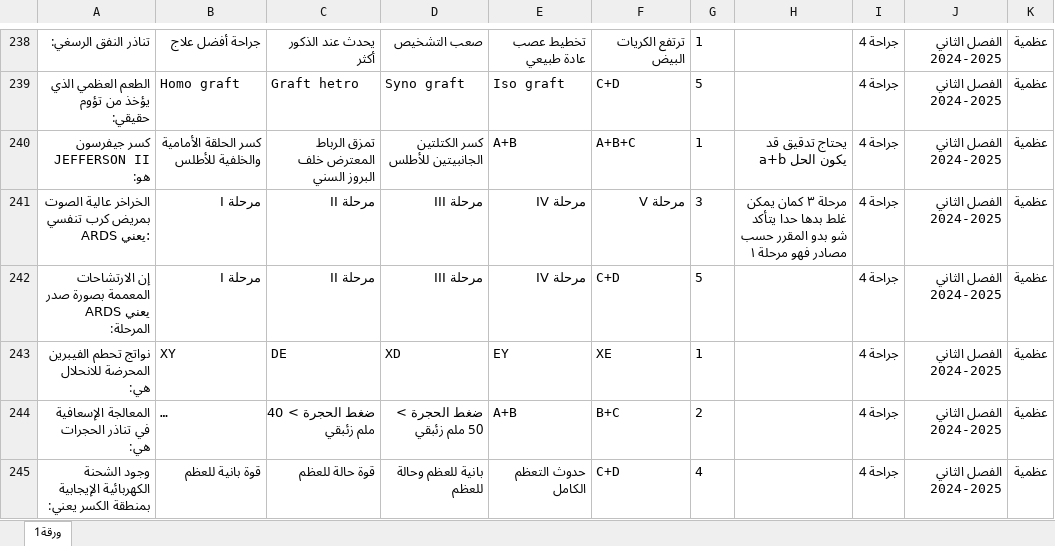
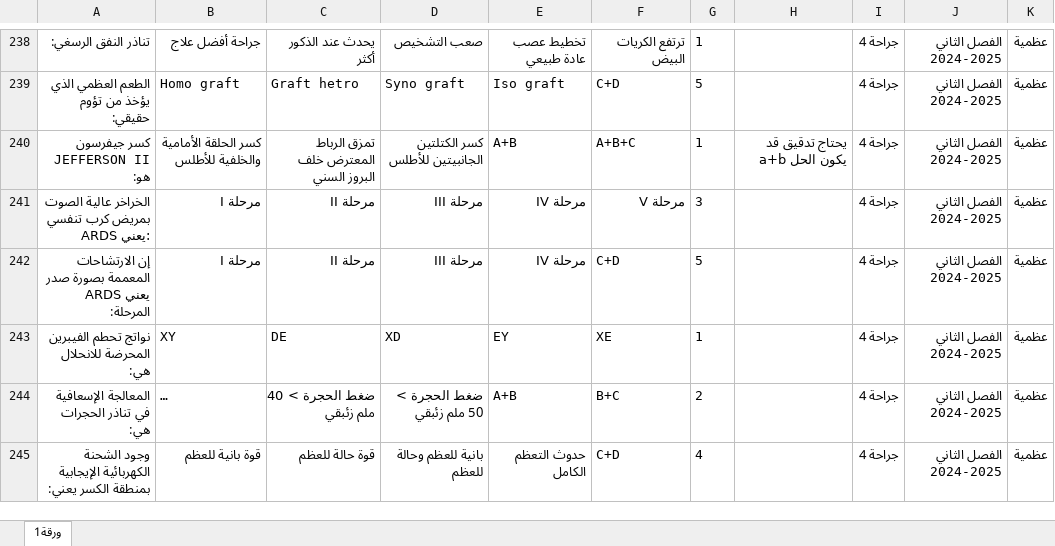
Before and after one commit to webdr-creator/Excel, an Excel workbook: MCQD.xlsx, sheet ورقة1, drawn as a sheet; only a part is shown, gaps mark what is left out; long unchanged cells end in …; values as stored, in another font and other column widths than the file's, no borders; the diff names each change by its address in the sheet, - before the commit and + after, or states it on an @@ line.

Commit message:
WAY Corrector - تحديث الملف: 06/10/2025, 15:15:12

```diff
--- a/MCQD.xlsx (sheet ورقة1)
+++ b/MCQD.xlsx (sheet ورقة1)
-H241: مرحلة ٣ كمان يمكن غلط بدها حدا يتأكد شو بدو المقرر حسب مصادر فهو مرحلة ١
+H241: (empty)
```
